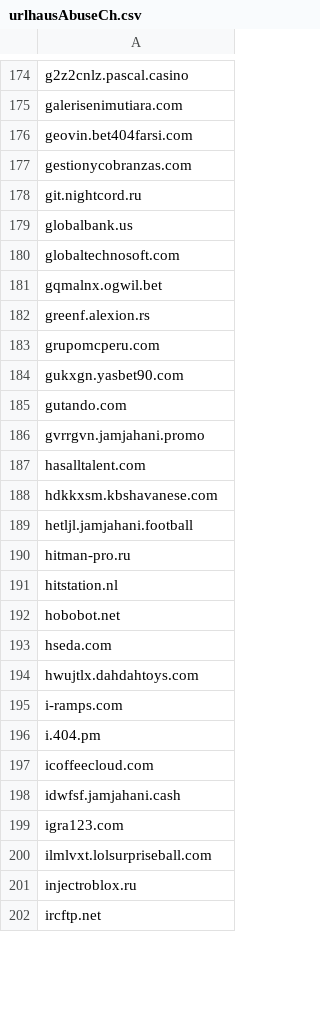
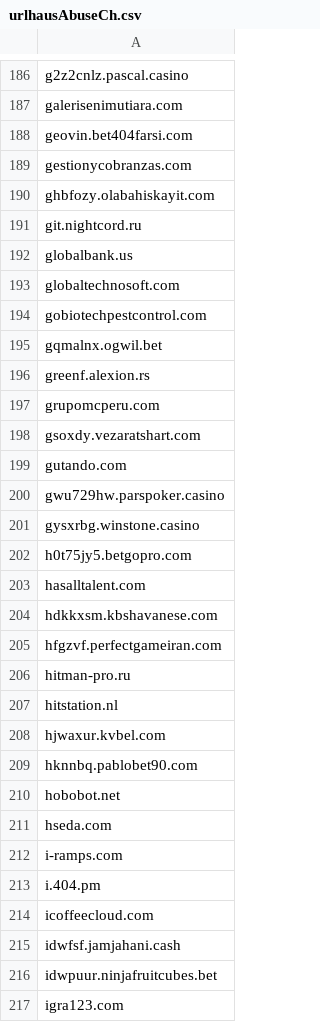
Before and after one commit to external-sources/hosts-sources, a CSV file: data/urlhausAbuseCh.csv, drawn as a sheet; only a part is shown, gaps mark what is left out; the shorter side is filled out with more unchanged rows; the diff covers the shown part only.

Commit message:
Committed new lists day: 160 of year 2026 05:37:26

```diff
--- a/data/urlhausAbuseCh.csv
+++ b/data/urlhausAbuseCh.csv
@@ -177,2 +189,3 @@ geovin.bet404farsi.com
 gestionycobranzas.com
+ghbfozy.olabahiskayit.com
 git.nightcord.ru
@@ -180,2 +193,3 @@ globalbank.us
 globaltechnosoft.com
+gobiotechpestcontrol.com
 gqmalnx.ogwil.bet
@@ -183,13 +197,16 @@ greenf.alexion.rs
 grupomcperu.com
-gukxgn.yasbet90.com
+gsoxdy.vezaratshart.com
 gutando.com
-gvrrgvn.jamjahani.promo
+gwu729hw.parspoker.casino
+gysxrbg.winstone.casino
+h0t75jy5.betgopro.com
 hasalltalent.com
 hdkkxsm.kbshavanese.com
-hetljl.jamjahani.football
+hfgzvf.perfectgameiran.com
 hitman-pro.ru
 hitstation.nl
+hjwaxur.kvbel.com
+hknnbq.pablobet90.com
 hobobot.net
 hseda.com
-hwujtlx.dahdahtoys.com
 i-ramps.com
@@ -198,2 +215,3 @@ icoffeecloud.com
 idwfsf.jamjahani.cash
+idwpuur.ninjafruitcubes.bet
 igra123.com
```
Also changed, not shown: 63 added rows, 47 removed rows and 32 edited cells elsewhere in this file, data/ShadowWhisperer_Ads.csv, data/ShadowWhisperer_Ads_Wild.csv, 3 other files.
